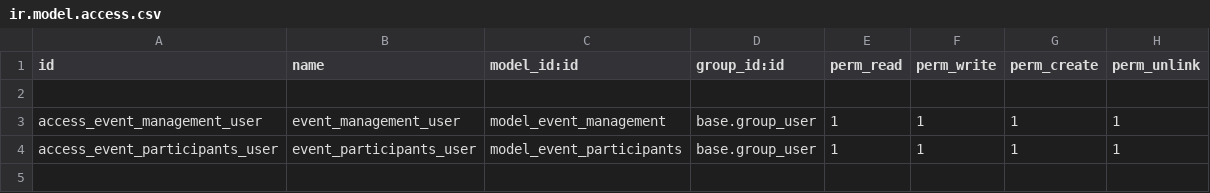
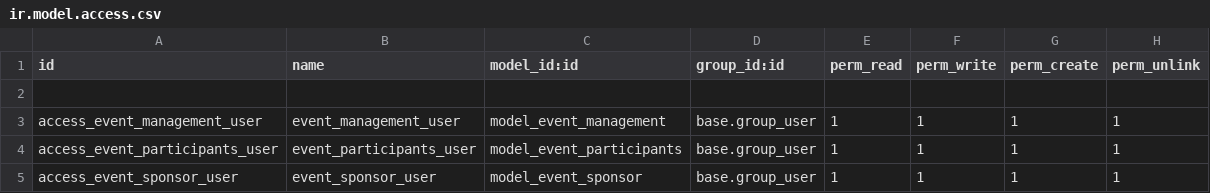
Before and after one commit to Tandra18/odoo_17_modules, a CSV file: event_management_system/security/ir.model.access.csv, drawn as a sheet.

```diff
--- a/event_management_system/security/ir.model.access.csv
+++ b/event_management_system/security/ir.model.access.csv
@@ -4 +4,2 @@ access_event_management_user,event_management_user,model_event_management,base.g
 access_event_participants_user,event_participants_user,model_event_participants,base.group_user,1,1,1,1
+access_event_sponsor_user,event_sponsor_user,model_event_sponsor,base.group_user,1,1,1,1
```
Also changed, not shown: 9 other files.
